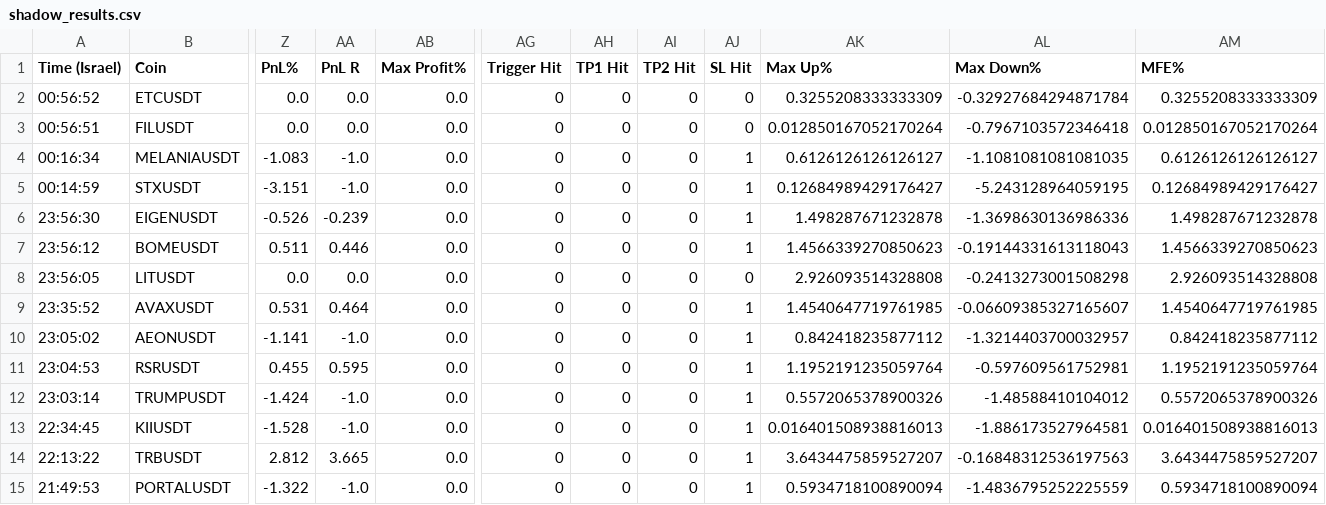
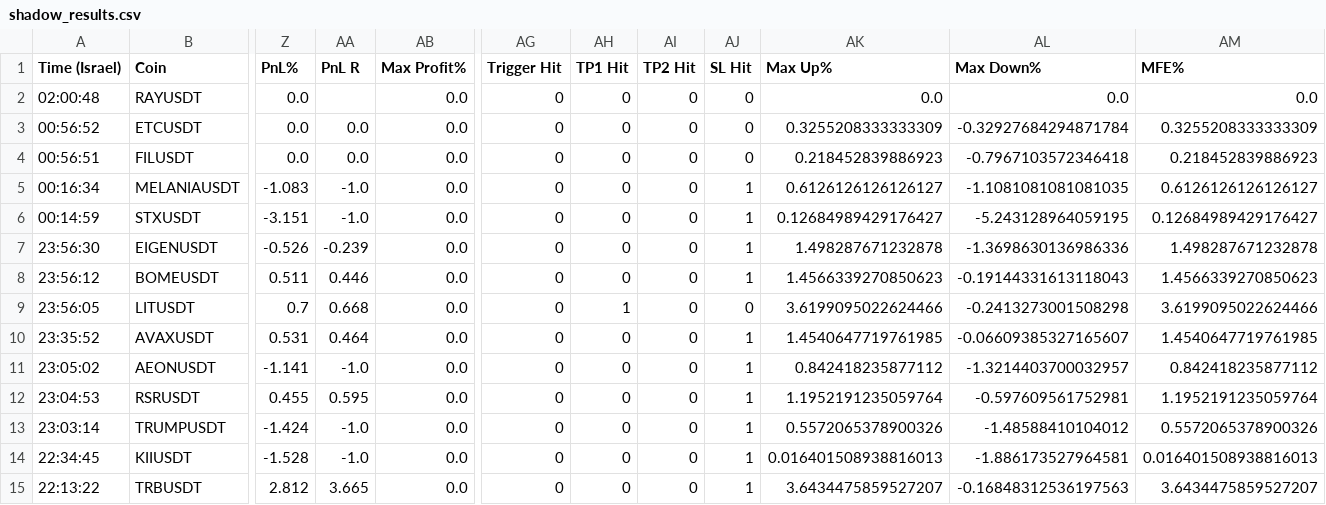
Before and after one commit to rank1984/crypto-bot, a CSV file: shadow_results.csv, drawn as a sheet; only a part is shown, gaps mark what is left out; the shorter side is filled out with more unchanged rows; addresses are those after the commit; rows hold the shown columns only; the diff names each change by its address in the sheet, - before the commit and + after, or states it on an @@ line.

```diff
--- a/shadow_results.csv
+++ b/shadow_results.csv
+row 2: 02:00:48 | RAYUSDT | 0.0 |  | 0.0 | 0 | 0 | 0 | 0 | 0.0 | 0.0 | 0.0
-AK4 (Max Up%): 0.012850167052170264
+AK4 (Max Up%): 0.218452839886923
-AM4 (MFE%): 0.012850167052170264
+AM4 (MFE%): 0.218452839886923
-Z9 (PnL%): 0.0
+Z9 (PnL%): 0.7
-AA9 (PnL R): 0.0
+AA9 (PnL R): 0.668
-AH9 (TP1 Hit): 0
+AH9 (TP1 Hit): 1
-AK9 (Max Up%): 2.926093514328808
+AK9 (Max Up%): 3.6199095022624466
-AM9 (MFE%): 2.926093514328808
+AM9 (MFE%): 3.6199095022624466
```
Also changed, not shown: 1 other file.
